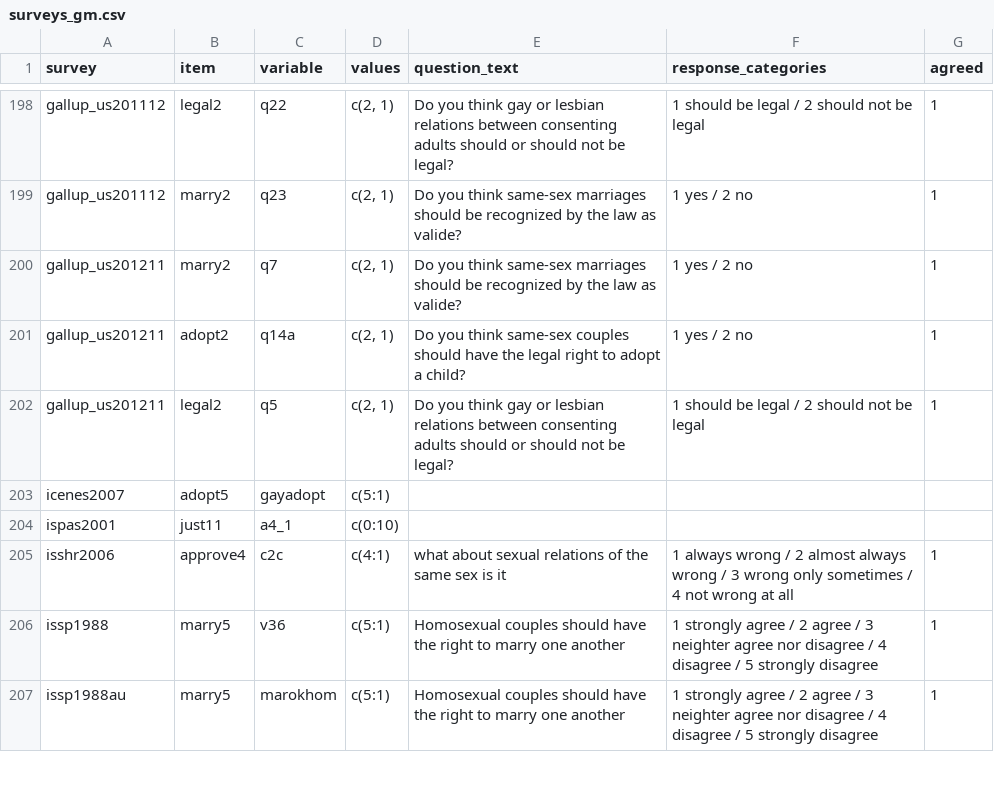
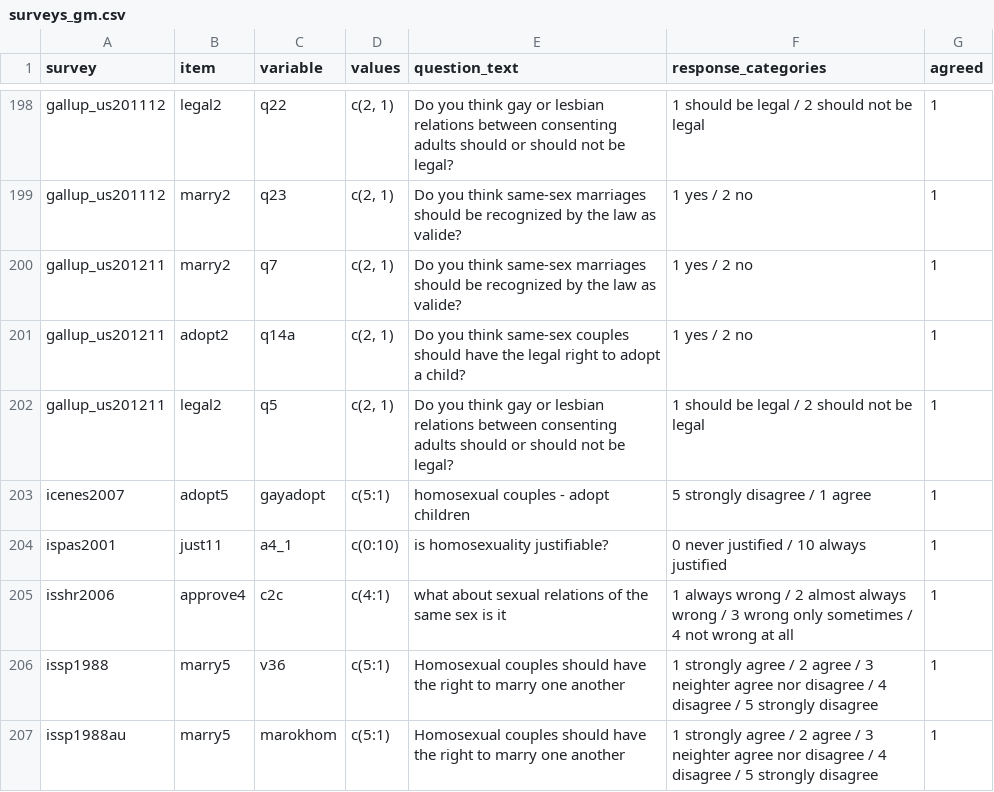
Before and after one commit to fsolt/dcpo_gayrights, a CSV file: data-raw/surveys_gm.csv, drawn as a sheet; only a part is shown, gaps mark what is left out.

Commit message:
Update surveys_gm.csv

```diff
--- a/data-raw/surveys_gm.csv
+++ b/data-raw/surveys_gm.csv
@@ -202,4 +202,4 @@ gallup_us201211,adopt2,q14a,"c(2, 1)",Do you think same-sex couples should have
 gallup_us201211,legal2,q5,"c(2, 1)",Do you think gay or lesbian relations between consenting adults should or should not be legal?,1 should be legal / 2 should not be legal,1
-icenes2007,adopt5,gayadopt,c(5:1),,,
-ispas2001,just11,a4_1,c(0:10),,,
+icenes2007,adopt5,gayadopt,c(5:1),homosexual couples - adopt children, 5 strongly disagree / 1 agree, 1
+ispas2001,just11,a4_1,c(0:10),is homosexuality justifiable?, 0 never justified / 10 always justified, 1
 isshr2006,approve4,c2c,c(4:1),what about sexual relations of the same sex is it,1 always wrong / 2 almost always wrong / 3 wrong only sometimes / 4 not wrong at all,1
```
